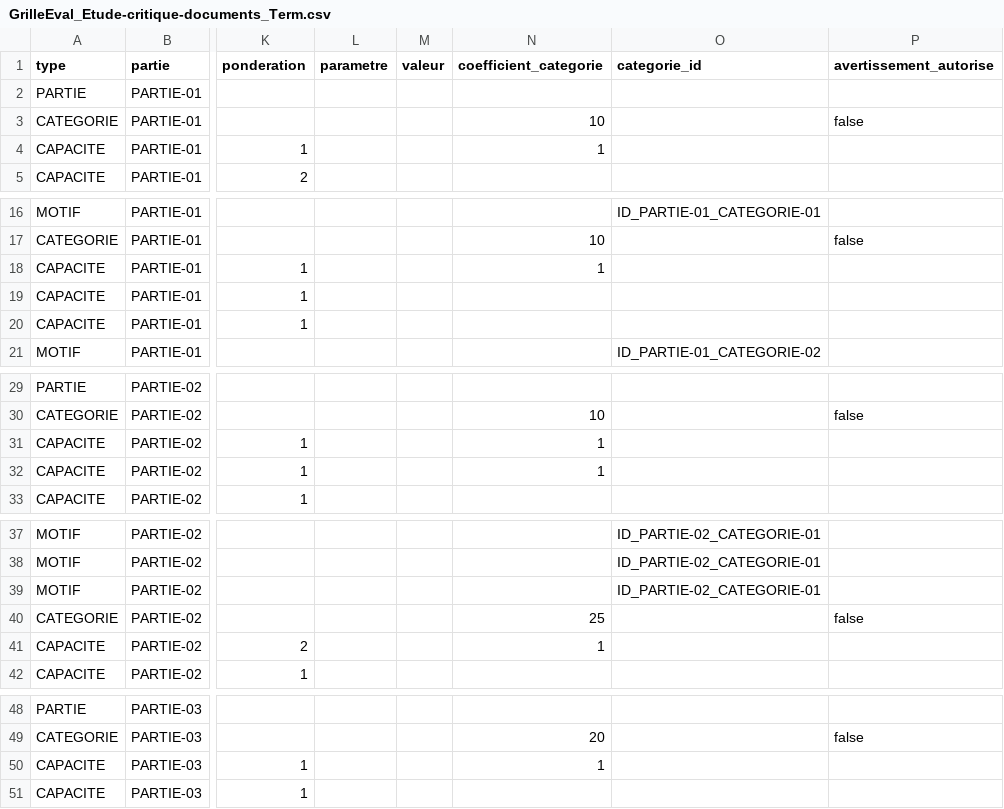
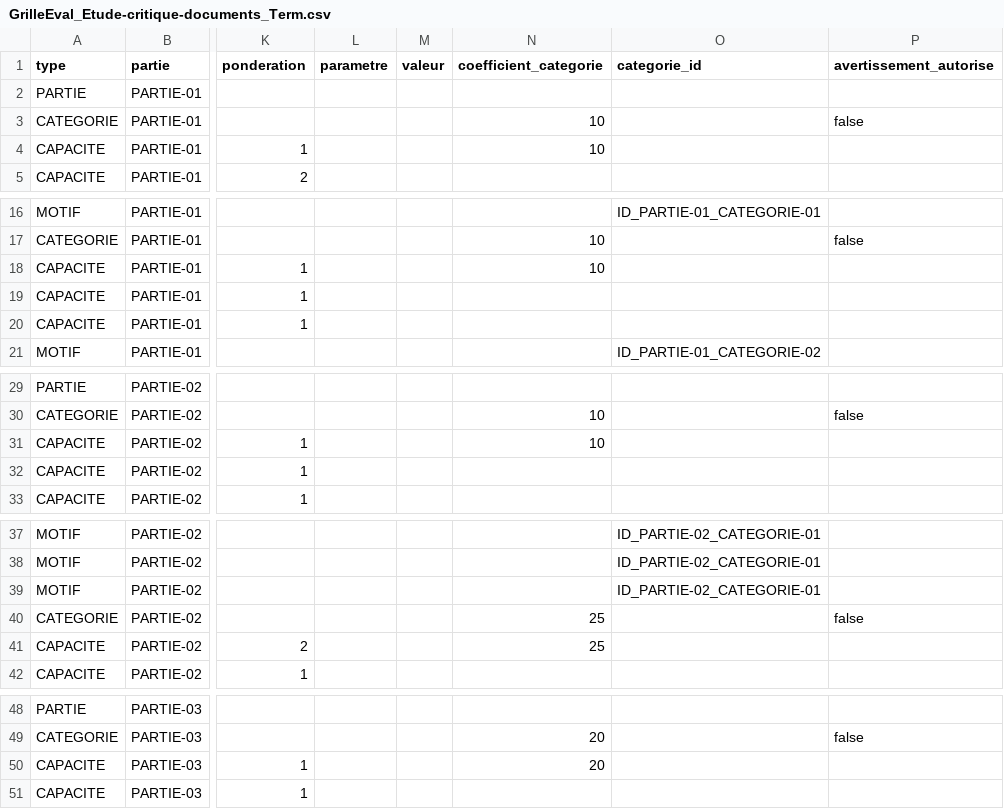
Before and after one commit to tablette-lycee-sr/grilles-evaluation, a CSV file: GrilleEval_Etude-critique-documents_Term.csv, drawn as a sheet; only a part is shown, gaps mark what is left out; the diff covers the shown part only; the diff names each change by its address in the sheet, - before the commit and + after, or states it on an @@ line.

Commit message:
Add files via upload

```diff
--- a/GrilleEval_Etude-critique-documents_Term.csv
+++ b/GrilleEval_Etude-critique-documents_Term.csv
-N4 (coefficient_categorie): 1
+N4 (coefficient_categorie): 10
-N18 (coefficient_categorie): 1
+N18 (coefficient_categorie): 10
-N31 (coefficient_categorie): 1
+N31 (coefficient_categorie): 10
-N32 (coefficient_categorie): 1
+N32 (coefficient_categorie): (empty)
-N41 (coefficient_categorie): 1
+N41 (coefficient_categorie): 25
-N50 (coefficient_categorie): 1
+N50 (coefficient_categorie): 20
```
Also changed, not shown: 3 edited cells elsewhere in this file.
